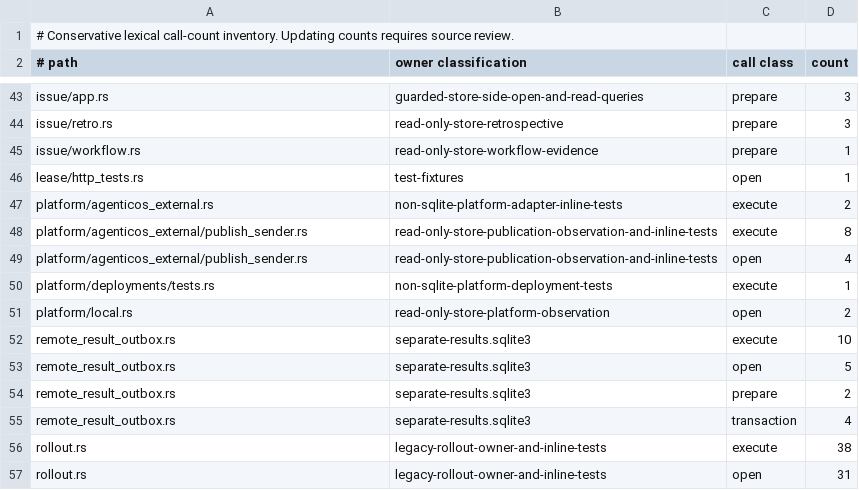
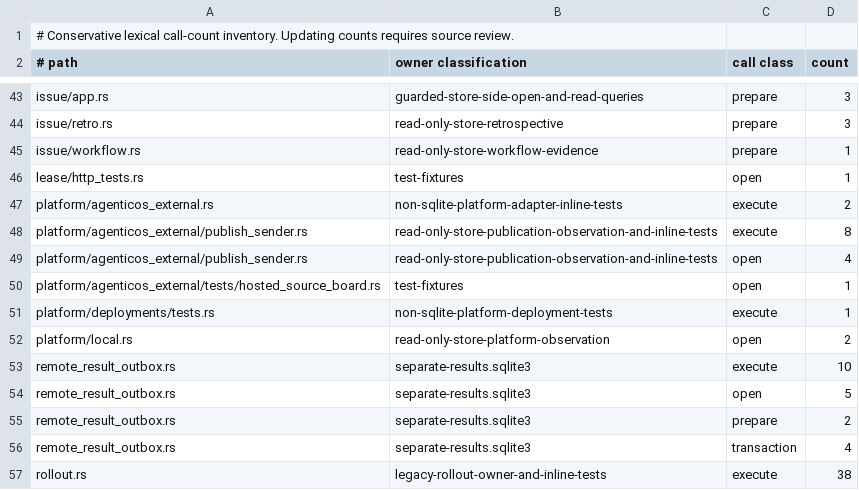
Before and after one commit to favcrm/cadence, a TSV file: src/store/writer-census.tsv, drawn as a sheet; only a part is shown, gaps mark what is left out; the shorter side is filled out with more unchanged rows; the diff names each change by its address in the sheet, - before the commit and + after, or states it on an @@ line.

```diff
--- a/src/store/writer-census.tsv
+++ b/src/store/writer-census.tsv
+row 50: platform/agenticos_external/tests/hosted_source_board.rs | test-fixtures | open | 1
```
Also changed, not shown: 1 other file.
